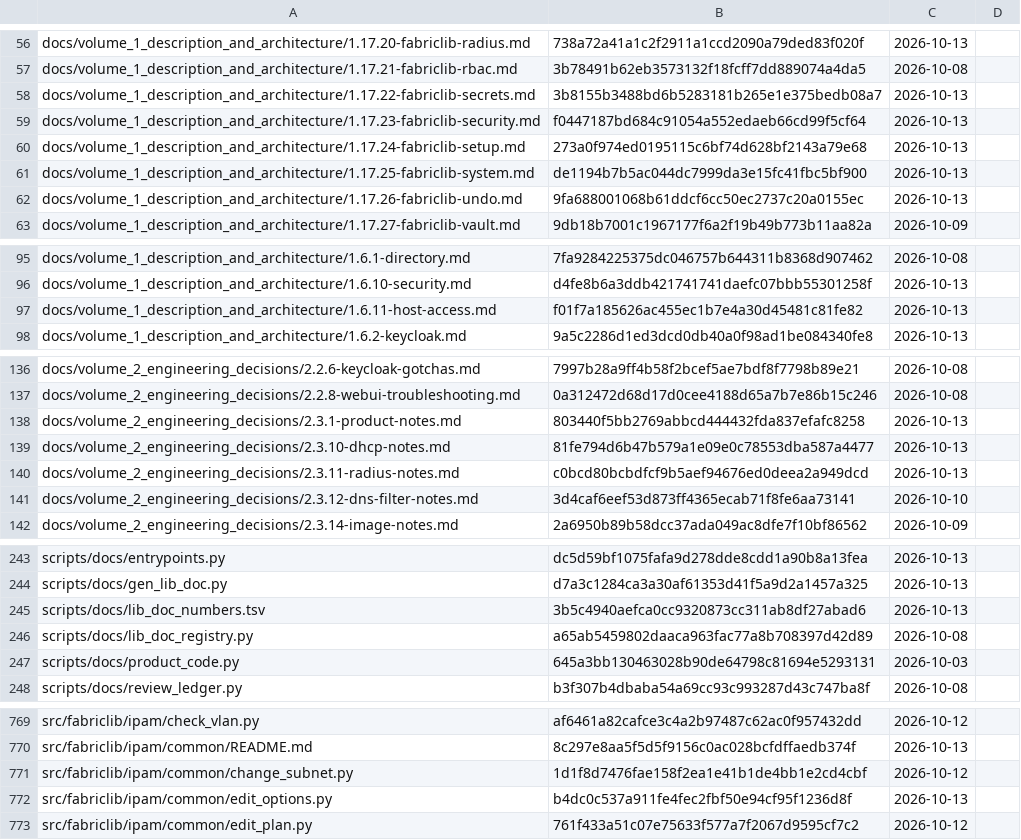
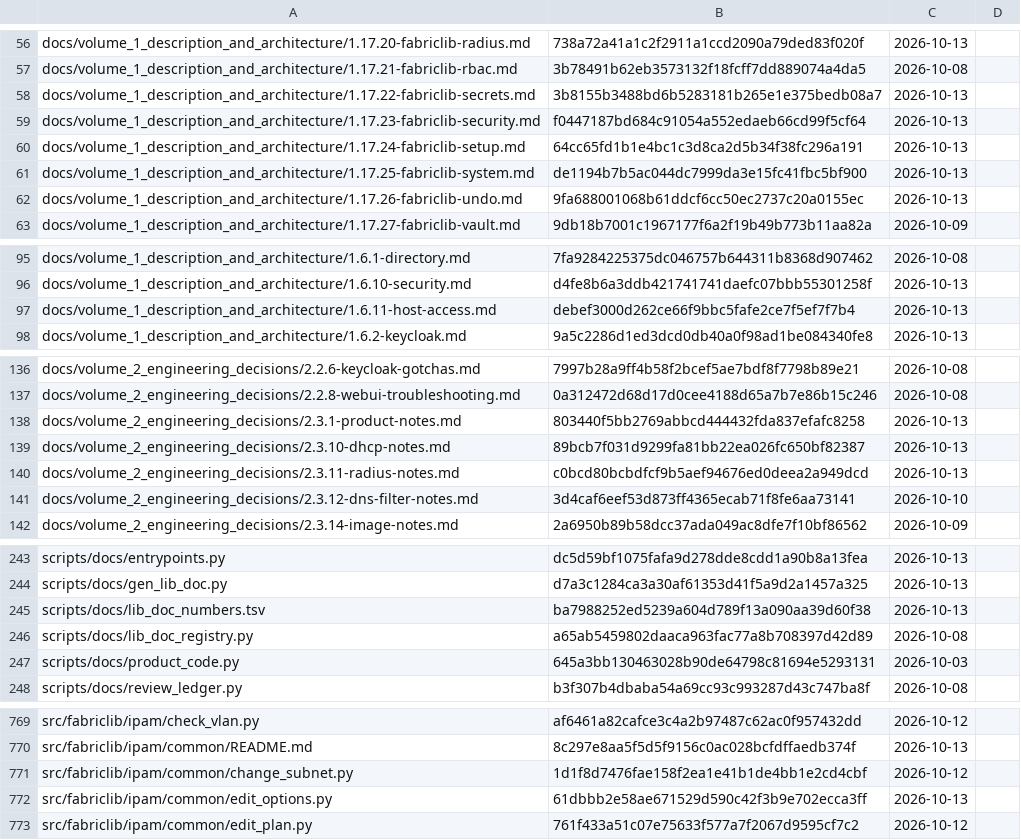
Before and after one commit to archdukejim/fabric-ctl, a TSV file: docs/volume_2_engineering_decisions/assets/review-ledger.tsv, drawn as a sheet; only a part is shown, gaps mark what is left out; the diff covers the shown part only.

```diff
--- a/docs/volume_2_engineering_decisions/assets/review-ledger.tsv
+++ b/docs/volume_2_engineering_decisions/assets/review-ledger.tsv
@@ -59,3 +59,3 @@ docs/volume_1_description_and_architecture/1.17.22-fabriclib-secrets.md	3b8155b3
 docs/volume_1_description_and_architecture/1.17.23-fabriclib-security.md	f0447187bd684c91054a552edaeb66cd99f5cf64	2026-10-13	
-docs/volume_1_description_and_architecture/1.17.24-fabriclib-setup.md	273a0f974ed0195115c6bf74d628bf2143a79e68	2026-10-13	
+docs/volume_1_description_and_architecture/1.17.24-fabriclib-setup.md	64cc65fd1b1e4bc1c3d8ca2d5b34f38fc296a191	2026-10-13	
 docs/volume_1_description_and_architecture/1.17.25-fabriclib-system.md	de1194b7b5ac044dc7999da3e15fc41fbc5bf900	2026-10-13	
@@ -96,3 +96,3 @@ docs/volume_1_description_and_architecture/1.6.1-directory.md	7fa9284225375dc046
 docs/volume_1_description_and_architecture/1.6.10-security.md	d4fe8b6a3ddb421741741daefc07bbb55301258f	2026-10-13	
-docs/volume_1_description_and_architecture/1.6.11-host-access.md	f01f7a185626ac455ec1b7e4a30d45481c81fe82	2026-10-13	
+docs/volume_1_description_and_architecture/1.6.11-host-access.md	debef3000d262ce66f9bbc5fafe2ce7f5ef7f7b4	2026-10-13	
 docs/volume_1_description_and_architecture/1.6.2-keycloak.md	9a5c2286d1ed3dcd0db40a0f98ad1be084340fe8	2026-10-13	
@@ -138,3 +138,3 @@ docs/volume_2_engineering_decisions/2.2.8-webui-troubleshooting.md	0a312472d68d1
 docs/volume_2_engineering_decisions/2.3.1-product-notes.md	803440f5bb2769abbcd444432fda837efafc8258	2026-10-13	
-docs/volume_2_engineering_decisions/2.3.10-dhcp-notes.md	81fe794d6b47b579a1e09e0c78553dba587a4477	2026-10-13	
+docs/volume_2_engineering_decisions/2.3.10-dhcp-notes.md	89bcb7f031d9299fa81bb22ea026fc650bf82387	2026-10-13	
 docs/volume_2_engineering_decisions/2.3.11-radius-notes.md	c0bcd80bcbdfcf9b5aef94676ed0deea2a949dcd	2026-10-13	
@@ -244,3 +244,3 @@ scripts/docs/entrypoints.py	dc5d59bf1075fafa9d278dde8cdd1a90b8a13fea	2026-10-13
 scripts/docs/gen_lib_doc.py	d7a3c1284ca3a30af61353d41f5a9d2a1457a325	2026-10-13	
-scripts/docs/lib_doc_numbers.tsv	3b5c4940aefca0cc9320873cc311ab8df27abad6	2026-10-13	
+scripts/docs/lib_doc_numbers.tsv	ba7988252ed5239a604d789f13a090aa39d60f38	2026-10-13	
 scripts/docs/lib_doc_registry.py	a65ab5459802daaca963fac77a8b708397d42d89	2026-10-08	
@@ -771,3 +771,3 @@ src/fabriclib/ipam/common/README.md	8c297e8aa5f5d5f9156c0ac028bcfdffaedb374f	202
 src/fabriclib/ipam/common/change_subnet.py	1d1f8d7476fae158f2ea1e41b1de4bb1e2cd4cbf	2026-10-12	
-src/fabriclib/ipam/common/edit_options.py	b4dc0c537a911fe4fec2fbf50e94cf95f1236d8f	2026-10-13	
+src/fabriclib/ipam/common/edit_options.py	61dbbb2e58ae671529d590c42f3b9e702ecca3ff	2026-10-13	
 src/fabriclib/ipam/common/edit_plan.py	761f433a51c07e75633f577a7f2067d9595cf7c2	2026-10-12	
```
Also changed, not shown: 2 added rows and 11 edited cells elsewhere in this file, scripts/docs/lib_doc_numbers.tsv, 18 other files.
